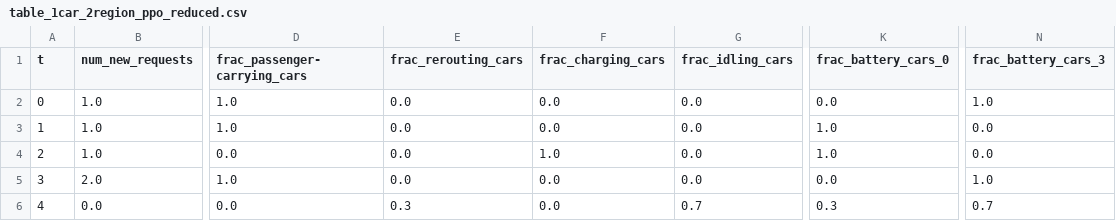
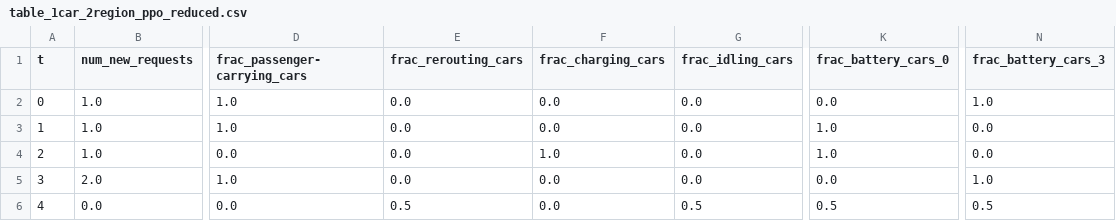
Before and after one commit to zhangz73/ride-sharing-pipeline, a CSV file: Tables/table_1car_2region_ppo_reduced.csv, drawn as a sheet; only a part is shown, gaps mark what is left out; the diff names each change by its address in the sheet, - before the commit and + after, or states it on an @@ line.

```diff
--- a/Tables/table_1car_2region_ppo_reduced.csv
+++ b/Tables/table_1car_2region_ppo_reduced.csv
-E6 (frac_rerouting_cars): 0.3
+E6 (frac_rerouting_cars): 0.5
-G6 (frac_idling_cars): 0.7
+G6 (frac_idling_cars): 0.5
-K6 (frac_battery_cars_0): 0.3
+K6 (frac_battery_cars_0): 0.5
-N6 (frac_battery_cars_3): 0.7
+N6 (frac_battery_cars_3): 0.5
```
Also changed, not shown: 10 other files.
